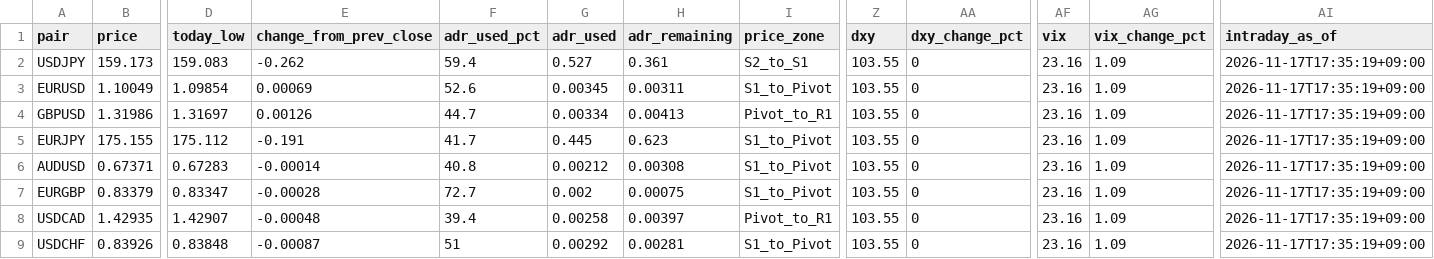
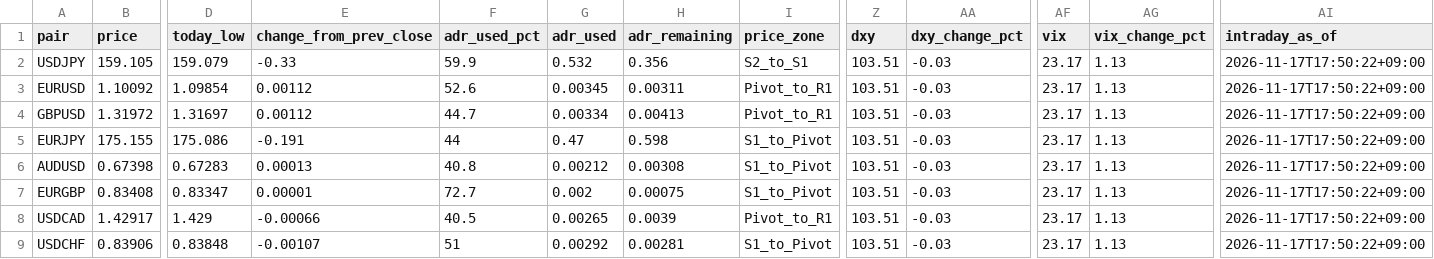
Before and after one commit to MFlab-inc/FXDaily-Levels, a CSV file: data/feed.csv, drawn as a sheet; only a part is shown, gaps mark what is left out; the diff covers the shown part only; the diff names each change by its address in the sheet, - before the commit and + after, or states it on an @@ line.

```diff
--- a/data/feed.csv
+++ b/data/feed.csv
-B2 (price): 159.173
+B2 (price): 159.105
-D2 (today_low): 159.083
+D2 (today_low): 159.079
-E2 (change_from_prev_close): -0.262
+E2 (change_from_prev_close): -0.33
-F2 (adr_used_pct): 59.4
+F2 (adr_used_pct): 59.9
-G2 (adr_used): 0.527
+G2 (adr_used): 0.532
-H2 (adr_remaining): 0.361
+H2 (adr_remaining): 0.356
-Z2:Z9 (dxy): 103.55
+Z2:Z9 (dxy): 103.51
-AA2:AA9 (dxy_change_pct): 0
+AA2:AA9 (dxy_change_pct): -0.03
-AF2:AF9 (vix): 23.16
+AF2:AF9 (vix): 23.17
-AG2:AG9 (vix_change_pct): 1.09
+AG2:AG9 (vix_change_pct): 1.13
-AI2:AI9 (intraday_as_of): 2026-11-17T17:35:19+09:00
+AI2:AI9 (intraday_as_of): 2026-11-17T17:50:22+09:00
-B3 (price): 1.10049
+B3 (price): 1.10092
-E3 (change_from_prev_close): 0.00069
+E3 (change_from_prev_close): 0.00112
-I3 (price_zone): S1_to_Pivot
+I3 (price_zone): Pivot_to_R1
-B4 (price): 1.31986
+B4 (price): 1.31972
-E4 (change_from_prev_close): 0.00126
+E4 (change_from_prev_close): 0.00112
-D5 (today_low): 175.112
+D5 (today_low): 175.086
-F5 (adr_used_pct): 41.7
+F5 (adr_used_pct): 44
-G5 (adr_used): 0.445
+G5 (adr_used): 0.47
-H5 (adr_remaining): 0.623
+H5 (adr_remaining): 0.598
-B6 (price): 0.67371
+B6 (price): 0.67398
-E6 (change_from_prev_close): -0.00014
+E6 (change_from_prev_close): 0.00013
-B7 (price): 0.83379
+B7 (price): 0.83408
-E7 (change_from_prev_close): -0.00028
+E7 (change_from_prev_close): 0.00001
-B8 (price): 1.42935
+B8 (price): 1.42917
-D8 (today_low): 1.42907
+D8 (today_low): 1.429
-E8 (change_from_prev_close): -0.00048
+E8 (change_from_prev_close): -0.00066
-F8 (adr_used_pct): 39.4
+F8 (adr_used_pct): 40.5
-G8 (adr_used): 0.00258
+G8 (adr_used): 0.00265
-H8 (adr_remaining): 0.00397
+H8 (adr_remaining): 0.0039
-B9 (price): 0.83926
+B9 (price): 0.83906
-E9 (change_from_prev_close): -0.00087
+E9 (change_from_prev_close): -0.00107
```
Also changed, not shown: 32 edited cells elsewhere in this file, 6 other files.
